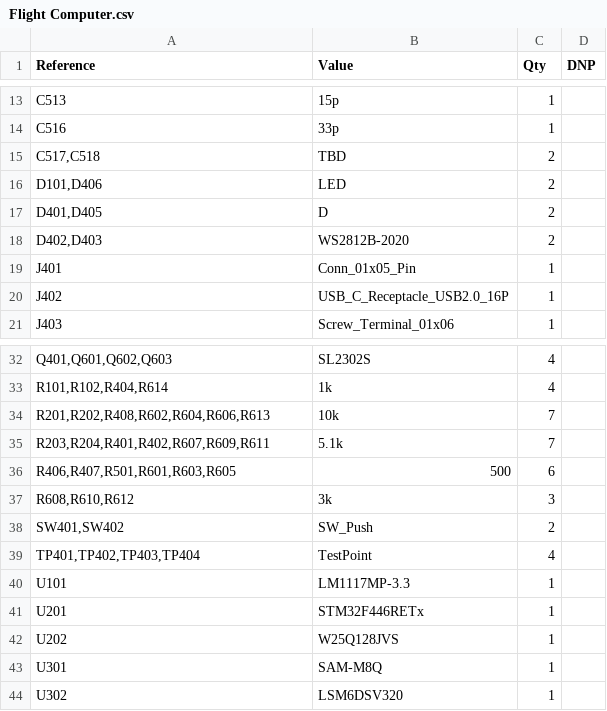
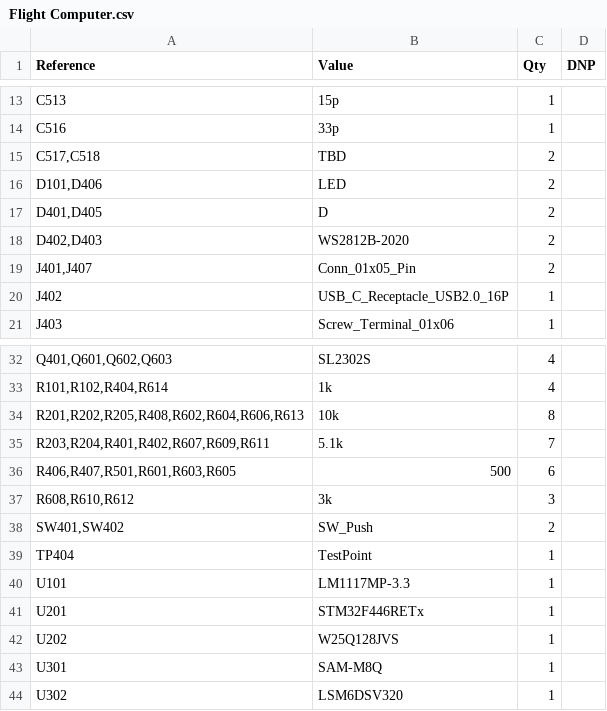
Before and after one commit to Pioneer-Rocketry/Flight-Computer, a CSV file: PCB/Output/Flight Computer.csv, drawn as a sheet; only a part is shown, gaps mark what is left out.

```diff
--- a/PCB/Output/Flight Computer.csv
+++ b/PCB/Output/Flight Computer.csv
@@ -18,3 +18,3 @@ D401,D405	D	2
 D402,D403	WS2812B-2020	2	
-J401	Conn_01x05_Pin	1	
+J401,J407	Conn_01x05_Pin	2	
 J402	USB_C_Receptacle_USB2.0_16P	1	
@@ -33,3 +33,3 @@ Q401,Q601,Q602,Q603	SL2302S	4
 R101,R102,R404,R614	1k	4	
-R201,R202,R408,R602,R604,R606,R613	10k	7	
+R201,R202,R205,R408,R602,R604,R606,R613	10k	8	
 R203,R204,R401,R402,R607,R609,R611	5.1k	7	
@@ -38,3 +38,3 @@ R608,R610,R612	3k	3
 SW401,SW402	SW_Push	2	
-TP401,TP402,TP403,TP404	TestPoint	4	
+TP404	TestPoint	1	
 U101	LM1117MP-3.3	1	
```
Also changed, not shown: 31 other files.
